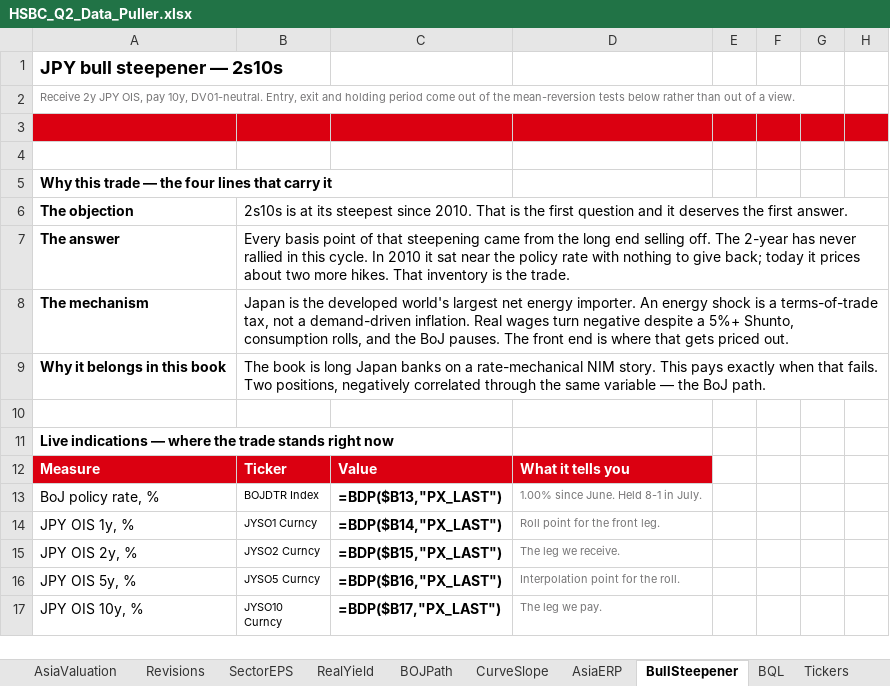
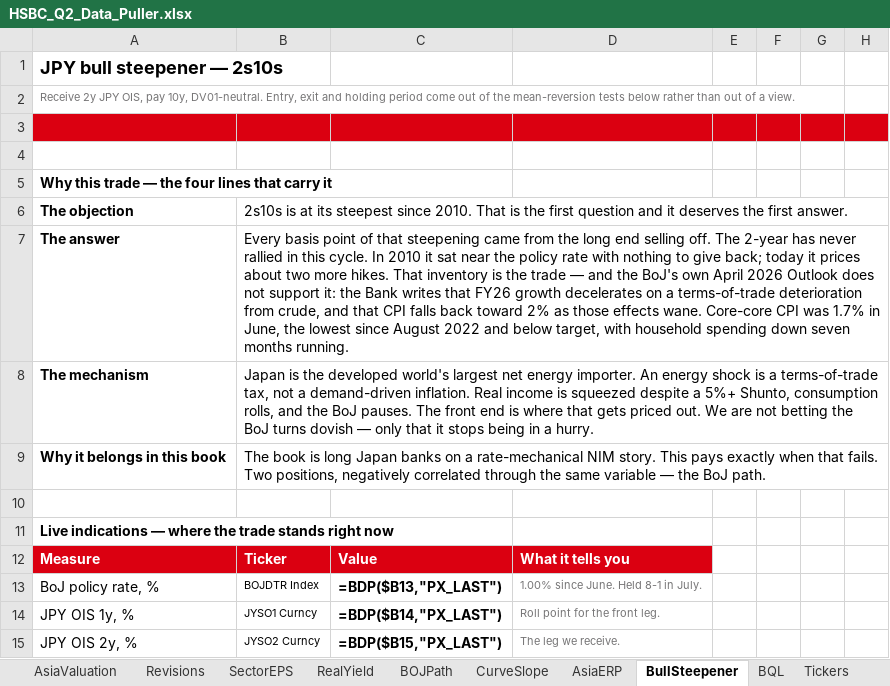
Before and after one commit to nl2992/market-charts, an Excel workbook: HSBC_Q2_Data_Puller.xlsx, sheet BullSteepener, drawn as a sheet; only a part is shown; the shorter side is filled out with more unchanged rows; values as stored, in another font and other column widths than the file's, no borders; formulas without a stored value are shown as written; charts and pictures not drawn; the diff names each change by its address in the sheet, - before the commit and + after, or states it on an @@ line.

Commit message:
Strengthen the bull steepener case on the BullSteepener tab
The BoJ's own April 2026 Outlook says FY26 growth decelerates on a
terms-of-trade deterioration from crude, and that CPI falls back toward 2%
as those effects wane. Core-core was 1.7% in June, below target and the
lowest since Aug 2022, with household spending down seven months running.

That is the disagreement the trade expresses: the market prices about two
more hikes, the central bank's own forecasts do not support them.

```diff
--- a/HSBC_Q2_Data_Puller.xlsx (sheet BullSteepener)
+++ b/HSBC_Q2_Data_Puller.xlsx (sheet BullSteepener)
-B7: …is the trade.
+B7: …is the trade — and the BoJ's own April 2026 Outlook does not support it: the Bank writes that FY26 growth decelerates on a terms-of-trade deterioration from crude, and that CPI falls back toward 2% as those effects wane. Core-core CPI was 1.7% in June, the lowest since August 2022 and below target, with household spending down seven months running.
-B8: …inflation. Real wages turn negative despite a 5%+ Shunto, consumption rolls, and the BoJ pauses. The front end is where that gets priced out.
+B8: …inflation. Real income is squeezed despite a 5%+ Shunto, consumption rolls, and the BoJ pauses. The front end is where that gets priced out. We are not betting the BoJ turns dovish — only that it stops being in a hurry.
```
